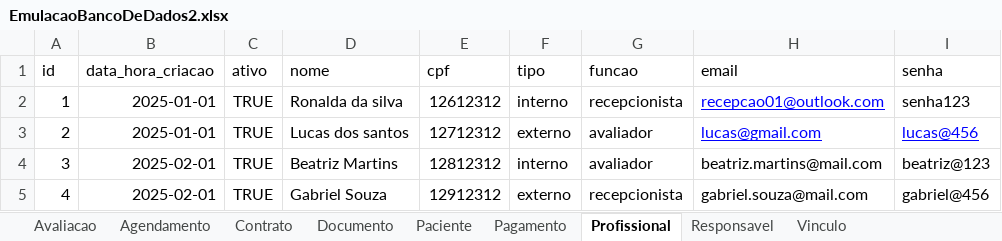
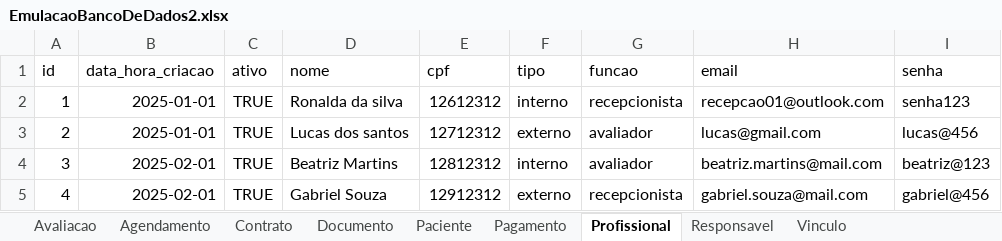
Before and after one commit to therapies-love-kids/modulo-avaliacao, an Excel workbook: docs/EmulacaoBancoDeDados2.xlsx, sheet Profissional, drawn as a sheet; values as stored, in another font and other column widths than the file's, no borders; table styles not drawn; the diff names each change by its address in the sheet, - before the commit and + after, or states it on an @@ line.

```diff
--- a/docs/EmulacaoBancoDeDados2.xlsx (sheet Profissional)
+++ b/docs/EmulacaoBancoDeDados2.xlsx (sheet Profissional)
@@ H2 underline: on → off, text colour: #0000FF → black @@
@@ H3:I3 underline: on → off, text colour: #0000FF → black @@
```
Also changed, not shown: sheet Agendamento, sheet Pagamento, sheet Responsavel, sheet Paciente, sheet Avaliacao, sheet Documento.
